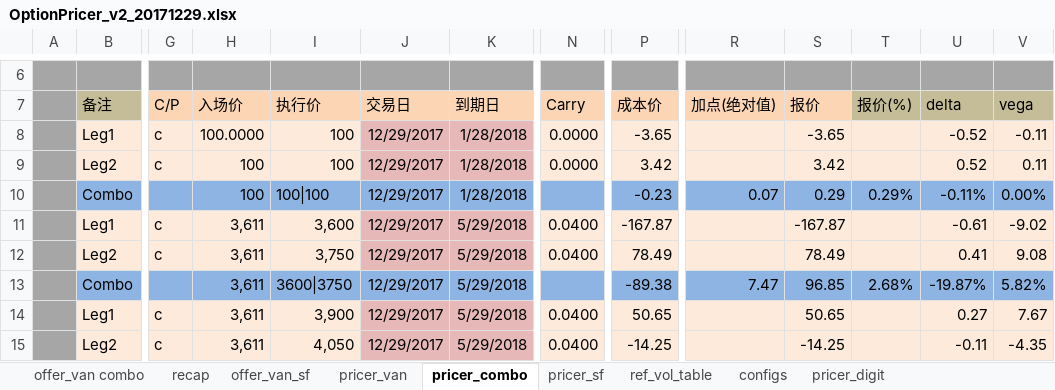
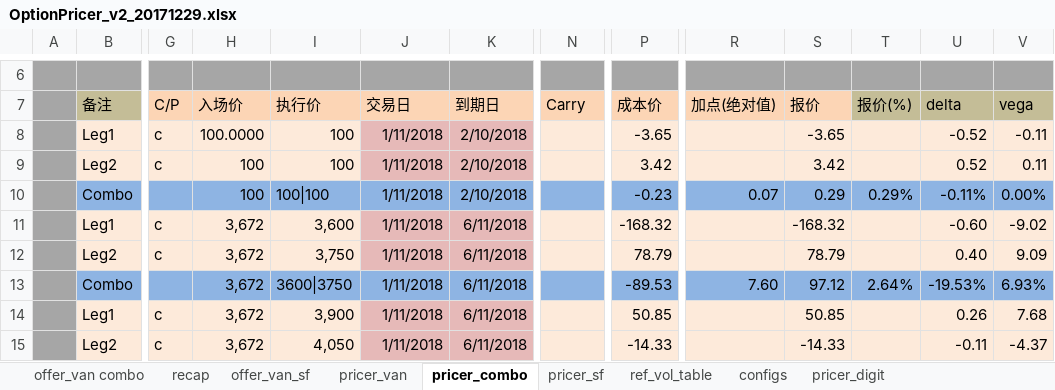
Before and after one commit to wusf/CmdtyOTC, an Excel workbook: PricerAndQutation/OptionPricer_v2_20171229.xlsx, sheet pricer_combo, drawn as a sheet; only a part is shown, gaps mark what is left out; values as stored, in another font and other column widths than the file's, no borders; the diff covers the shown part only; the diff names each change by its address in the sheet, - before the commit and + after, or states it on an @@ line.

```diff
--- a/PricerAndQutation/OptionPricer_v2_20171229.xlsx (sheet pricer_combo)
+++ b/PricerAndQutation/OptionPricer_v2_20171229.xlsx (sheet pricer_combo)
-J8:J15 (交易日): 12/29/2017
+J8:J15 (交易日): 1/11/2018
-K8:K10 (到期日): 1/28/2018
+K8:K10 (到期日): 2/10/2018
-N8:N9 (Carry): 0.0000
+N8:N9 (Carry): (empty)
-H11:H15 (入场价): 3,611
+H11:H15 (入场价): 3,672
-K11:K15 (到期日): 5/29/2018
+K11:K15 (到期日): 6/11/2018
-N11:N12 (Carry): 0.0400
+N11:N12 (Carry): (empty)
-P11 (成本价): -167.87
+P11 (成本价): -168.32
-S11 (报价): -167.87
+S11 (报价): -168.32
-U11 (delta): -0.61
+U11 (delta): -0.60
-P12 (成本价): 78.49
+P12 (成本价): 78.79
-S12 (报价): 78.49
+S12 (报价): 78.79
-U12 (delta): 0.41
+U12 (delta): 0.40
-V12 (vega): 9.08
+V12 (vega): 9.09
-P13 (成本价): -89.38
+P13 (成本价): -89.53
-R13 (加点(绝对值)): 7.47
+R13 (加点(绝对值)): 7.60
-S13 (报价): 96.85
+S13 (报价): 97.12
-T13 (报价(%)): 2.68%
+T13 (报价(%)): 2.64%
-U13 (delta): -19.87%
+U13 (delta): -19.53%
-V13 (vega): 5.82%
+V13 (vega): 6.93%
-N14:N15 (Carry): 0.0400
+N14:N15 (Carry): (empty)
-P14 (成本价): 50.65
+P14 (成本价): 50.85
-S14 (报价): 50.65
+S14 (报价): 50.85
-U14 (delta): 0.27
+U14 (delta): 0.26
-V14 (vega): 7.67
+V14 (vega): 7.68
-P15 (成本价): -14.25
+P15 (成本价): -14.33
-S15 (报价): -14.25
+S15 (报价): -14.33
-V15 (vega): -4.35
+V15 (vega): -4.37
```
Also changed, not shown: 3 added rows and 31 edited cells elsewhere in this sheet, sheet pricer_van, sheet pricer_digit, sheet pricer_sf, sheet offer_van combo, RiskManagement/developing_proj/otc_product_book_system.xlsm, 15 other files.
